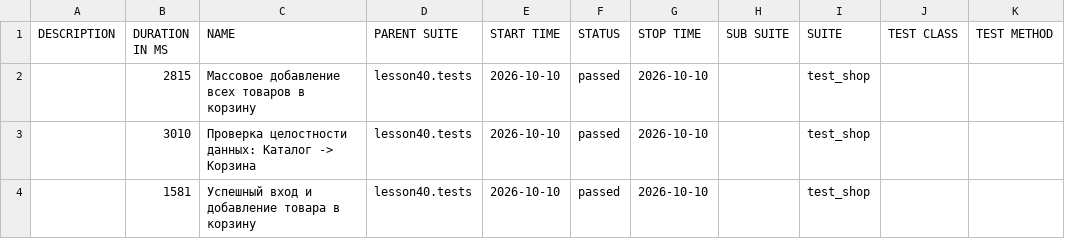
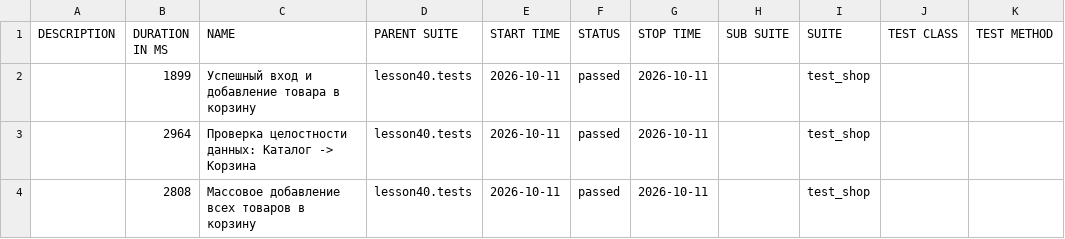
Before and after one commit to marinadieulina-droid/automation, a CSV file: data/suites.csv, drawn as a sheet.

```diff
--- a/data/suites.csv
+++ b/data/suites.csv
@@ -1,4 +1,4 @@
 "DESCRIPTION","DURATION IN MS","NAME","PARENT SUITE","START TIME","STATUS","STOP TIME","SUB SUITE","SUITE","TEST CLASS","TEST METHOD"
-"","2815","Массовое добавление всех товаров в корзину","lesson40.tests","2026-10-10","passed","2026-10-10","","test_shop","",""
-"","3010","Проверка целостности данных: Каталог -> Корзина","lesson40.tests","2026-10-10","passed","2026-10-10","","test_shop","",""
-"","1581","Успешный вход и добавление товара в корзину","lesson40.tests","2026-10-10","passed","2026-10-10","","test_shop","",""
+"","1899","Успешный вход и добавление товара в корзину","lesson40.tests","2026-10-11","passed","2026-10-11","","test_shop","",""
+"","2964","Проверка целостности данных: Каталог -> Корзина","lesson40.tests","2026-10-11","passed","2026-10-11","","test_shop","",""
+"","2808","Массовое добавление всех товаров в корзину","lesson40.tests","2026-10-11","passed","2026-10-11","","test_shop","",""
```
Also changed, not shown: 23 other files.
